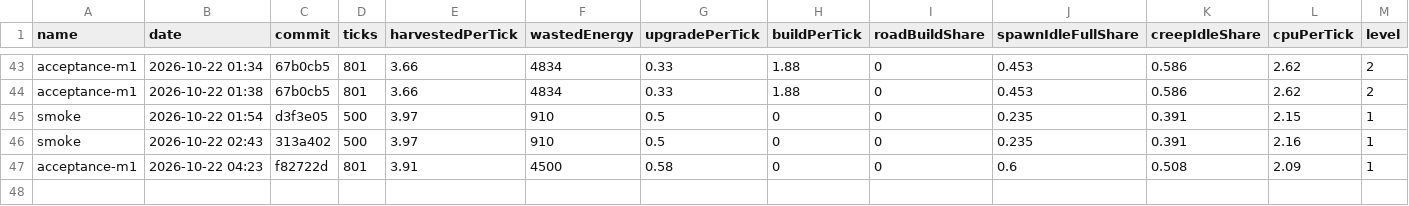
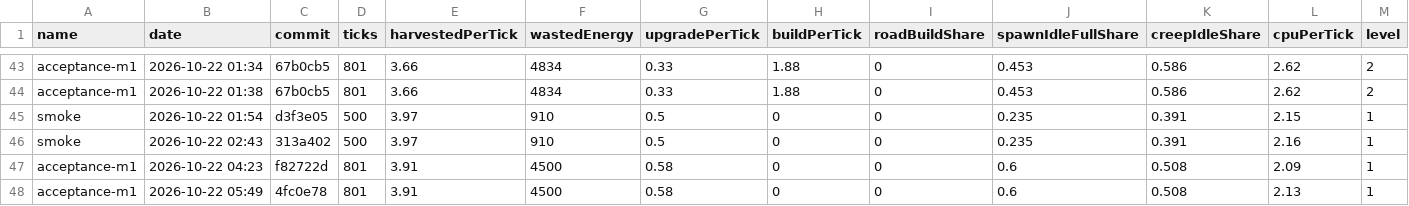
Before and after one commit to BurningBurrito/ScreepsAiSLP, a CSV file: reports/history.csv, drawn as a sheet; only a part is shown, gaps mark what is left out; rows hold the shown columns only; the diff names each change by its address in the sheet, - before the commit and + after, or states it on an @@ line.

```diff
--- a/reports/history.csv
+++ b/reports/history.csv
+row 48: acceptance-m1 | 2026-10-22 05:49 | 4fc0e78 | 801 | 3.91 | 4500 | 0.58 | 0 | 0 | 0.6 | 0.508 | 2.13 | 1
```
Also changed, not shown: 6 other files.
